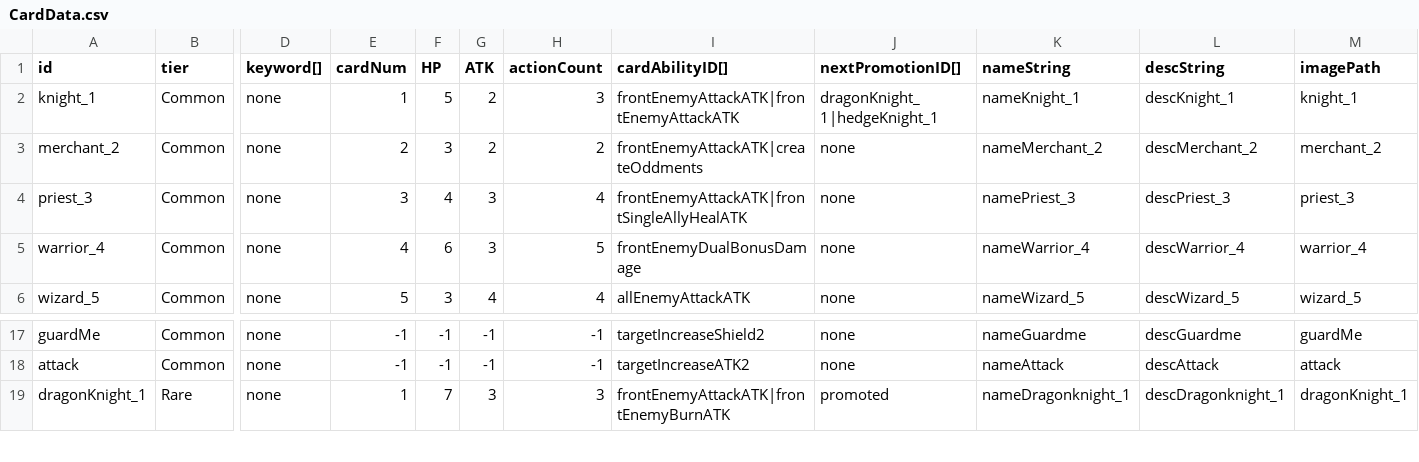
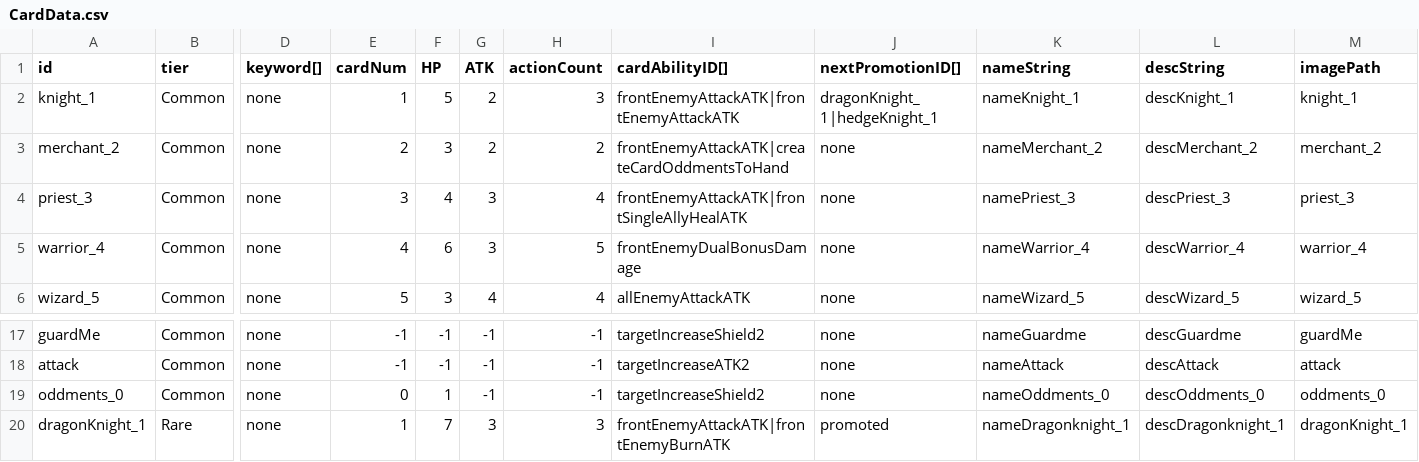
Before and after one commit to hance0103/Love-Letter, a CSV file: Assets/GameData/SheetData/CardData.csv, drawn as a sheet; only a part is shown, gaps mark what is left out; rows hold the shown columns only; the diff names each change by its address in the sheet, - before the commit and + after, or states it on an @@ line.

```diff
--- a/Assets/GameData/SheetData/CardData.csv
+++ b/Assets/GameData/SheetData/CardData.csv
-I3 (cardAbilityID[]): frontEnemyAttackATK|createOddments
+I3 (cardAbilityID[]): frontEnemyAttackATK|createCardOddmentsToHand
+row 19: oddments_0 | Common | none | 0 | 1 | -1 | -1 | targetIncreaseShield2 | none | nameOddments_0 | descOddments_0 | oddments_0
```
Also changed, not shown: Assets/GameData/SheetData/CardAbilityData.csv.
